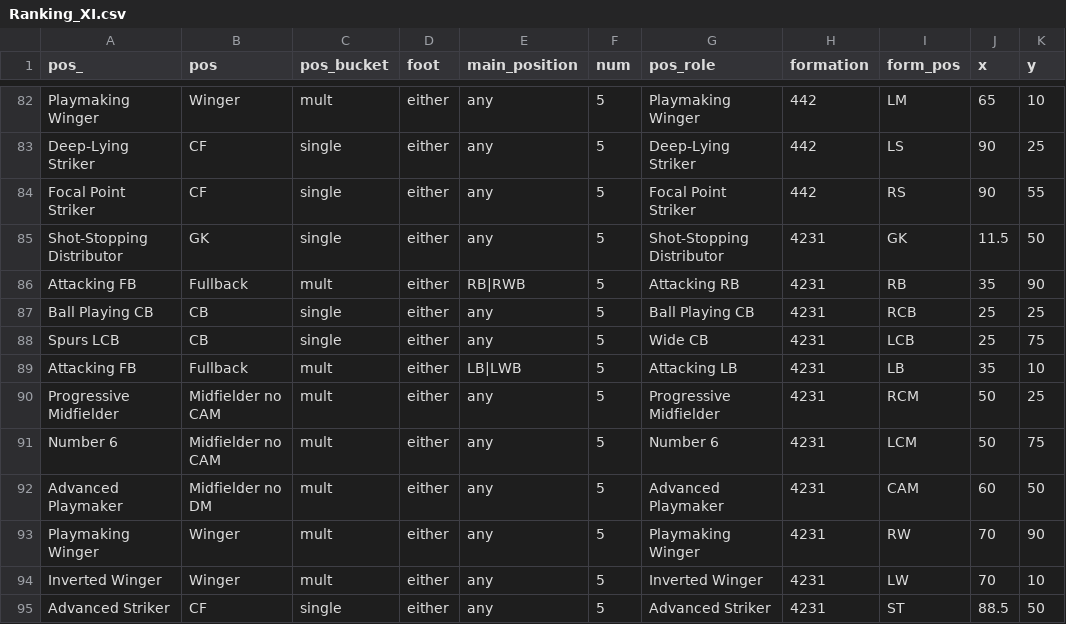
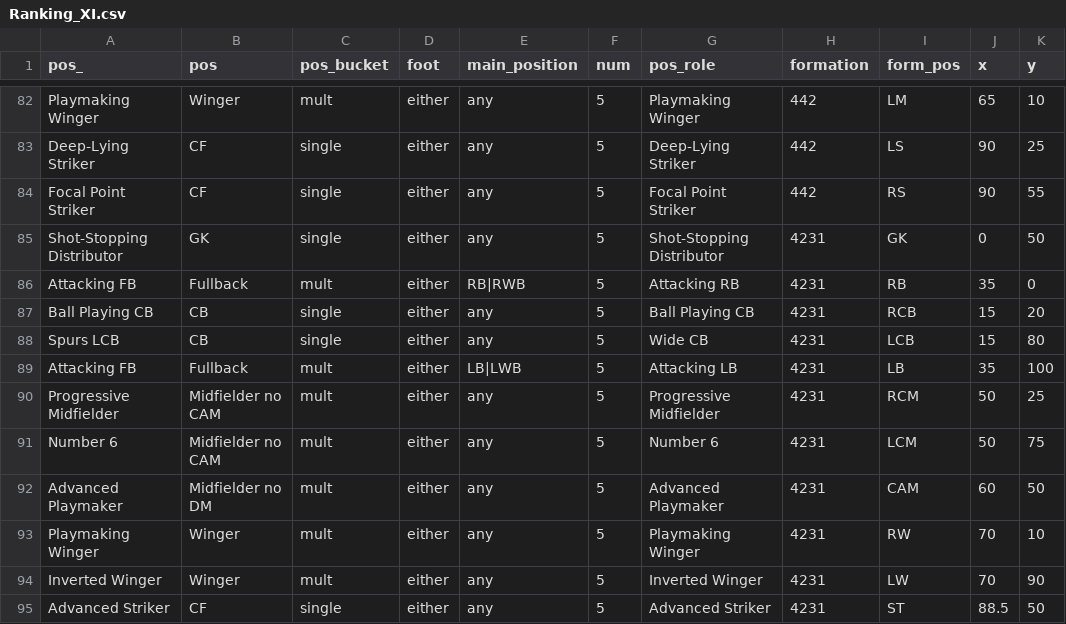
Before and after one commit to griffisben/misc-code, a CSV file: RoleRanksApp/Ranking_XI.csv, drawn as a sheet; only a part is shown, gaps mark what is left out.

Commit message:
Update Ranking_XI.csv

```diff
--- a/RoleRanksApp/Ranking_XI.csv
+++ b/RoleRanksApp/Ranking_XI.csv
@@ -84,7 +84,7 @@ Deep-Lying Striker,CF,single,either,any,5,Deep-Lying Striker,442,LS,90,25
 Focal Point Striker,CF,single,either,any,5,Focal Point Striker,442,RS,90,55
-Shot-Stopping Distributor,GK,single,either,any,5,Shot-Stopping Distributor,4231,GK,11.5,50
-Attacking FB,Fullback,mult,either,RB|RWB,5,Attacking RB,4231,RB,35,90
-Ball Playing CB,CB,single,either,any,5,Ball Playing CB,4231,RCB,25,25
-Spurs LCB,CB,single,either,any,5,Wide CB,4231,LCB,25,75
-Attacking FB,Fullback,mult,either,LB|LWB,5,Attacking LB,4231,LB,35,10
+Shot-Stopping Distributor,GK,single,either,any,5,Shot-Stopping Distributor,4231,GK,0,50
+Attacking FB,Fullback,mult,either,RB|RWB,5,Attacking RB,4231,RB,35,0
+Ball Playing CB,CB,single,either,any,5,Ball Playing CB,4231,RCB,15,20
+Spurs LCB,CB,single,either,any,5,Wide CB,4231,LCB,15,80
+Attacking FB,Fullback,mult,either,LB|LWB,5,Attacking LB,4231,LB,35,100
 Progressive Midfielder,Midfielder no CAM,mult,either,any,5,Progressive Midfielder,4231,RCM,50,25
@@ -92,4 +92,4 @@ Number 6,Midfielder no CAM,mult,either,any,5,Number 6,4231,LCM,50,75
 Advanced Playmaker,Midfielder no DM,mult,either,any,5,Advanced Playmaker,4231,CAM,60,50
-Playmaking Winger,Winger,mult,either,any,5,Playmaking Winger,4231,RW,70,90
-Inverted Winger,Winger,mult,either,any,5,Inverted Winger,4231,LW,70,10
+Playmaking Winger,Winger,mult,either,any,5,Playmaking Winger,4231,RW,70,10
+Inverted Winger,Winger,mult,either,any,5,Inverted Winger,4231,LW,70,90
 Advanced Striker,CF,single,either,any,5,Advanced Striker,4231,ST,88.5,50
```
